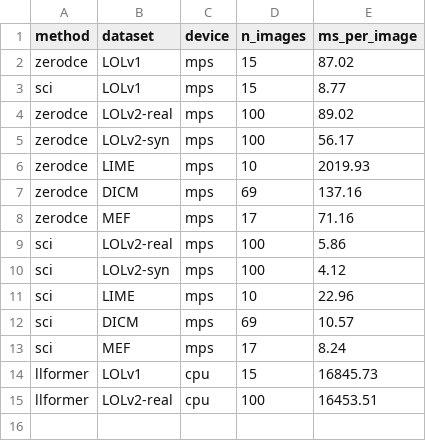
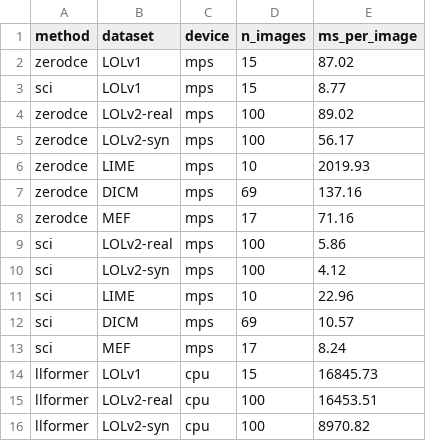
Before and after one commit to Crazycraftie/low-light-enhancement-btp, a CSV file: results/timing.csv, drawn as a sheet.

```diff
--- a/results/timing.csv
+++ b/results/timing.csv
@@ -15 +15,2 @@ llformer,LOLv1,cpu,15,16845.73
 llformer,LOLv2-real,cpu,100,16453.51
+llformer,LOLv2-syn,cpu,100,8970.82
```
Also changed, not shown: results/results.csv, 1 other file.
